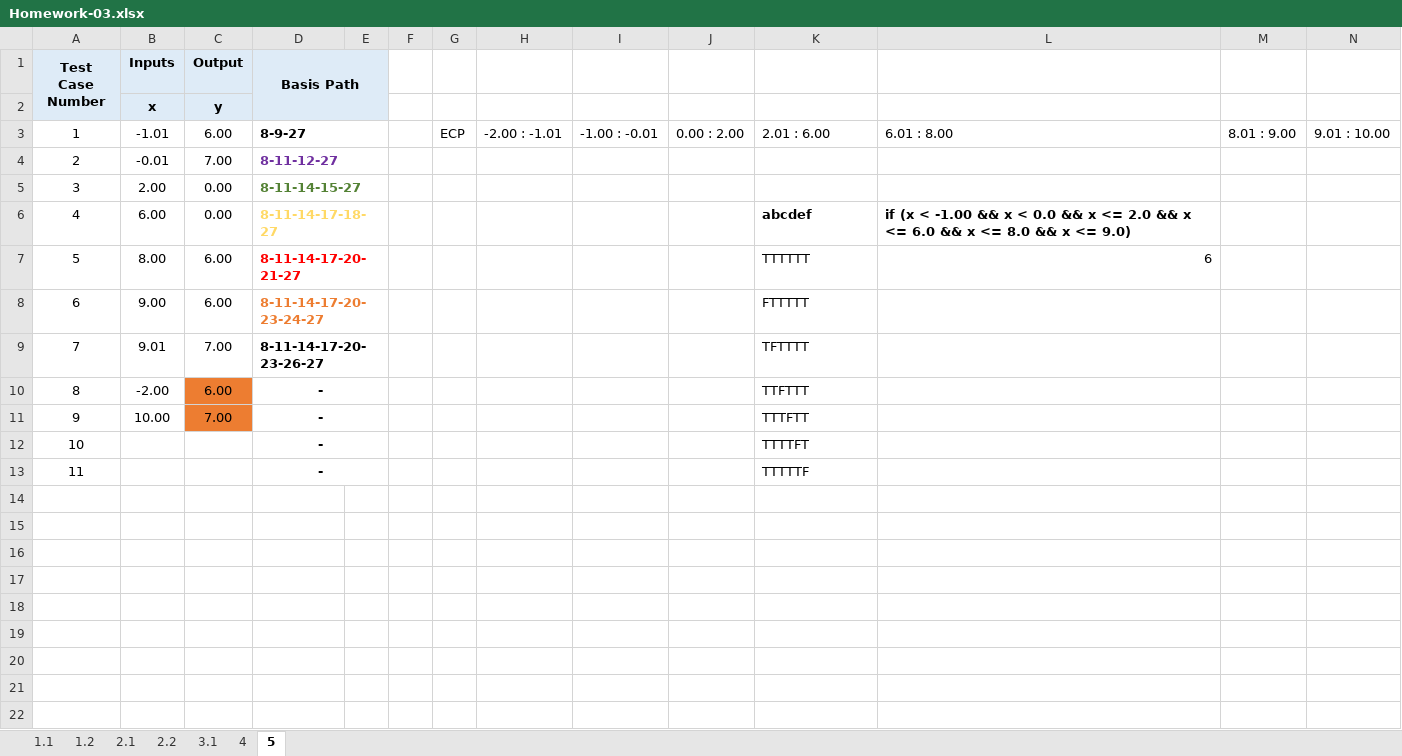
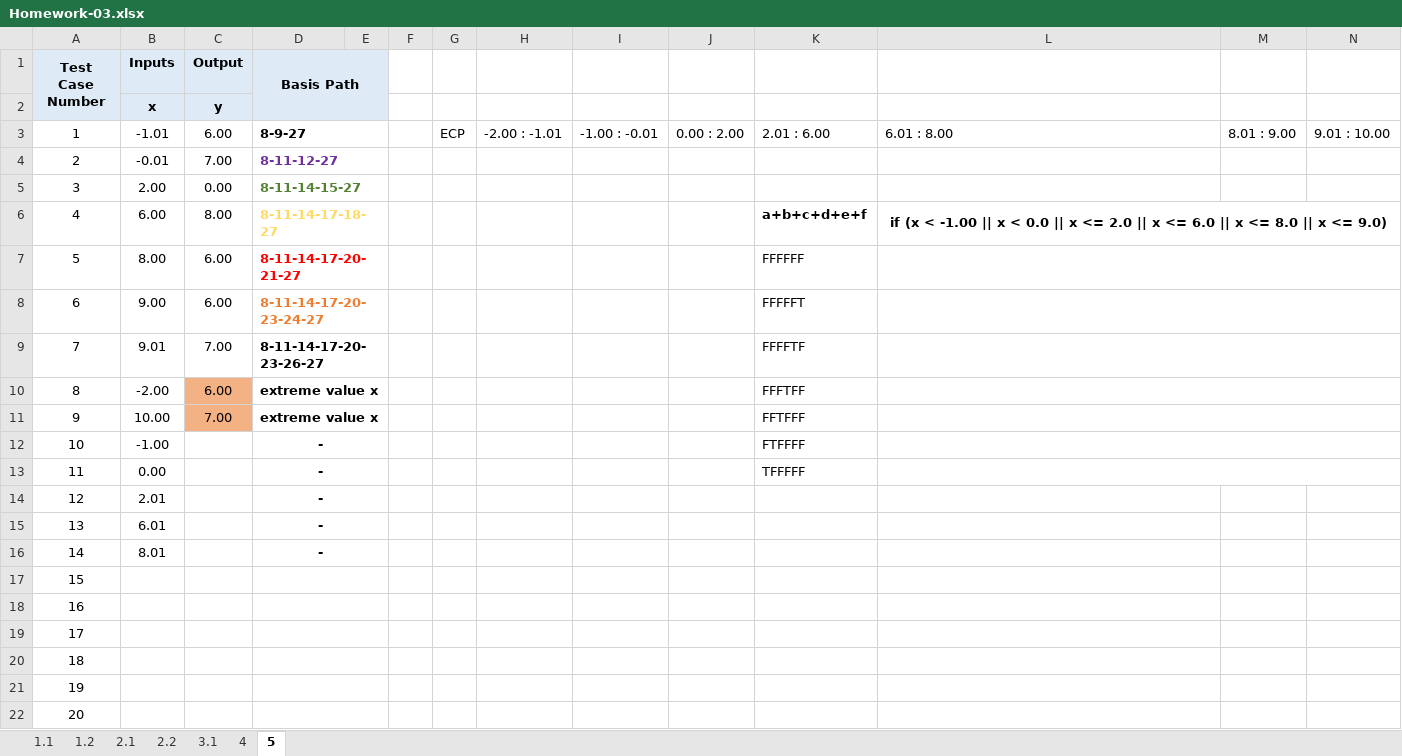
Before and after one commit to Gauravdeep983/UTA, an Excel workbook: 2020 Summer/CSE 5321 Software Testing/Homework 3/Homework-03.xlsx, sheet 5, drawn as a sheet; values as stored, in another font and other column widths than the file's, no borders; charts and pictures not drawn; addresses are those after the commit; the diff names each change by its address in the sheet, - before the commit and + after, or states it on an @@ line.

```diff
--- a/2020 Summer/CSE 5321 Software Testing/Homework 3/Homework-03.xlsx (sheet 5)
+++ b/2020 Summer/CSE 5321 Software Testing/Homework 3/Homework-03.xlsx (sheet 5)
-C6 (Output): 0.00
+C6 (Output): 8.00
-K6: abcdef
+K6: a+b+c+d+e+f
-L6: …< -1.00 && x < 0.0 && x <= 2.0 && x <= 6.0 && x <= 8.0 && x <=…
+L6: …< -1.00 || x < 0.0 || x <= 2.0 || x <= 6.0 || x <= 8.0 || x <=…
-L6 alignment: left
+L6 alignment: center
+L6:N6 merged
-K7: TTTTTT
+K7: FFFFFF
-L7: 6
+L7: (empty)
+L7:N7 merged
-K8: FTTTTT
+K8: FFFFFT
+L8:N8 merged
-K9: TFTTTT
+K9: FFFFTF
+L9:N9 merged
-C10:C11 fill: #ED7D31
+C10:C11 fill: #F4B183
-D10:D11 (Basis Path): -
+D10:D11 (Basis Path): extreme value x
-D10:D11 alignment: center
+D10:D11 alignment: left
-K10: TTFTTT
+K10: FFFTFF
+L10:N10 merged
-K11: TTTFTT
+K11: FFTFFF
+L11:N11 merged
+row 12: 10 | -1.00 |  | - |  |  |  |  |  |  | FTFFFF
+row 13: 11 | 0.00 |  | - |  |  |  |  |  |  | TFFFFF
+row 14: 12 | 2.01 |  | -
+row 15: 13 | 6.01 |  | -
+row 16: 14 | 8.01 |  | -
@@ column A (Test Case Number) renumbered between rows 17 and 18 @@
-D17:D18 (Basis Path): -
+D17:D18 (Basis Path): (empty)
-K17: TTTTFT
+K17: (empty)
-K18: TTTTTF
+K18: (empty)
+row 19: 17
+row 20: 18
+row 21: 19
+row 22: 20
```
Also changed, not shown: sheet 3.1, sheet 4, charts or pictures.
